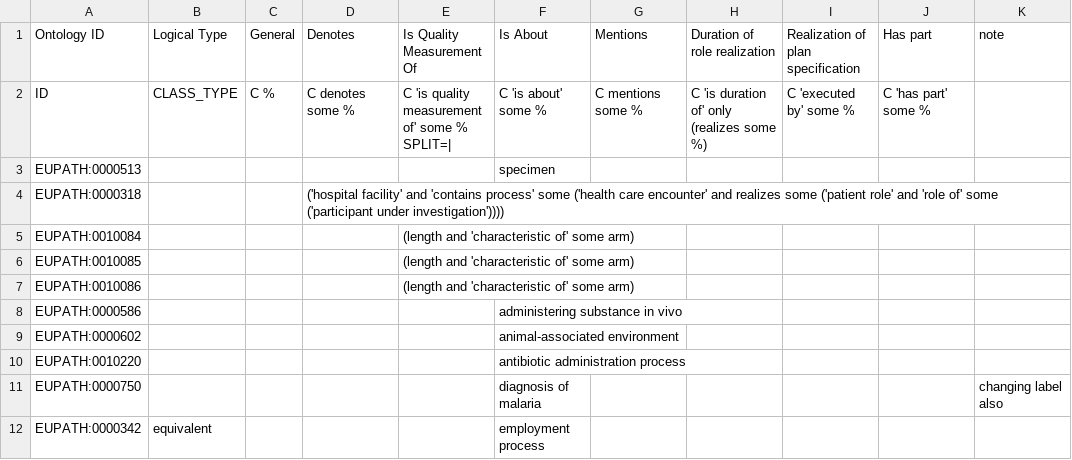
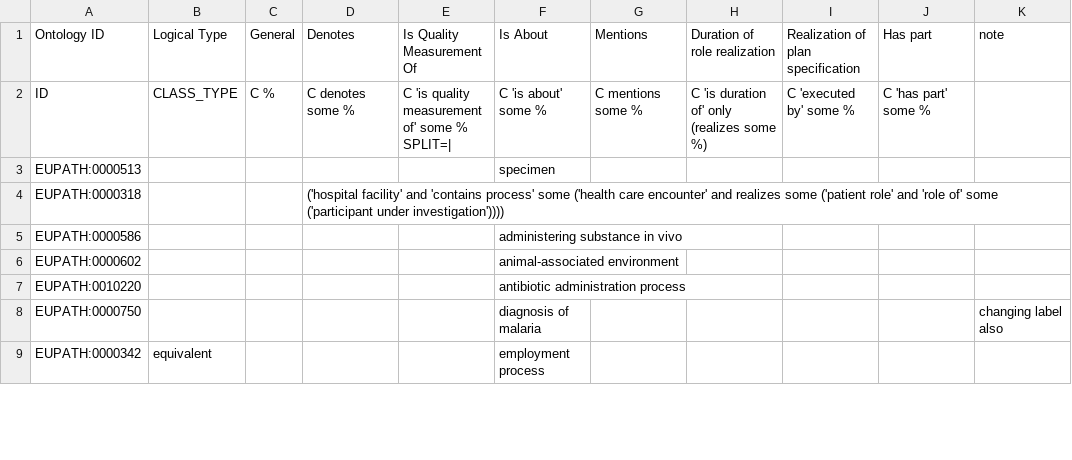
Before and after one commit to VEuPathDB-ontology/VEuPathDB-ontology, a TSV file: src/ontology/templates/general.tsv, drawn as a sheet; only a part is shown; the diff names each change by its address in the sheet, - before the commit and + after, or states it on an @@ line.

```diff
--- a/src/ontology/templates/general.tsv
+++ b/src/ontology/templates/general.tsv
-row 5: EUPATH:0010084 |  |  |  | (length and 'characteristic of' some arm)
-row 6: EUPATH:0010085 |  |  |  | (length and 'characteristic of' some arm)
-row 7: EUPATH:0010086 |  |  |  | (length and 'characteristic of' some arm)
```
Also changed, not shown: 1 other file.
